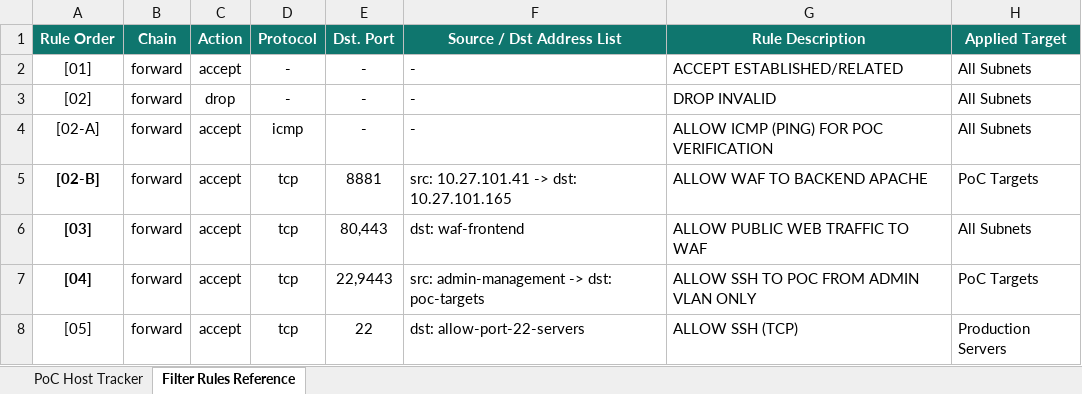
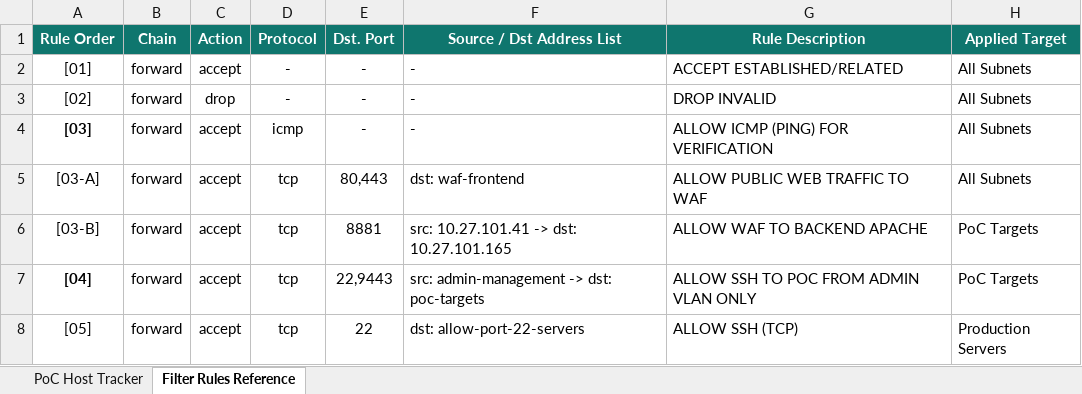
Before and after one commit to ospflinkstate-lgtm/get_project_craft_acl, an Excel workbook: MikroTik_PoC_Enforcement_Tracker.xlsx, sheet Filter Rules Reference, drawn as a sheet; only a part is shown; values as stored, in another font and other column widths than the file's, no borders; removed rows and columns are numbered as before the commit, all else as after; the diff names each change by its address in the sheet, - before the commit and + after, or states it on an @@ line.

```diff
--- a/MikroTik_PoC_Enforcement_Tracker.xlsx (sheet Filter Rules Reference)
+++ b/MikroTik_PoC_Enforcement_Tracker.xlsx (sheet Filter Rules Reference)
-A4 (Rule Order): [02-A]
+A4 (Rule Order): [03]
-A4 bold: off
+A4 bold: on
-G4 (Rule Description): ALLOW ICMP (PING) FOR POC VERIFICATION
+G4 (Rule Description): ALLOW ICMP (PING) FOR VERIFICATION
+row 5: [03-A] | forward | accept | tcp | 80,443 | dst: waf-frontend | ALLOW PUBLIC WEB TRAFFIC TO WAF | All Subnets
-A6 (Rule Order): [02-B]
+A6 (Rule Order): [03-B]
-A6 bold: on
+A6 bold: off
-row 6: [03] | forward | accept | tcp | 80,443 | dst: waf-frontend | ALLOW PUBLIC WEB TRAFFIC TO WAF | All Subnets
```
Also changed, not shown: A-Draft - Mikrotik Deployment.xlsx, 7 other files.
